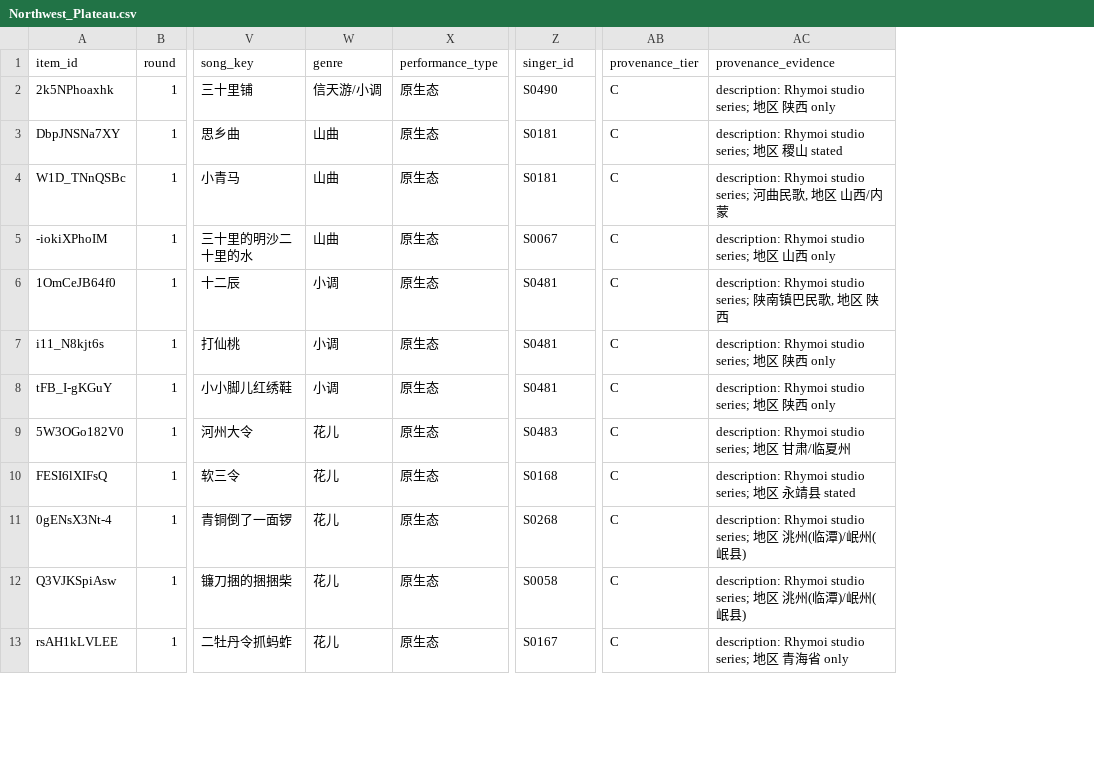
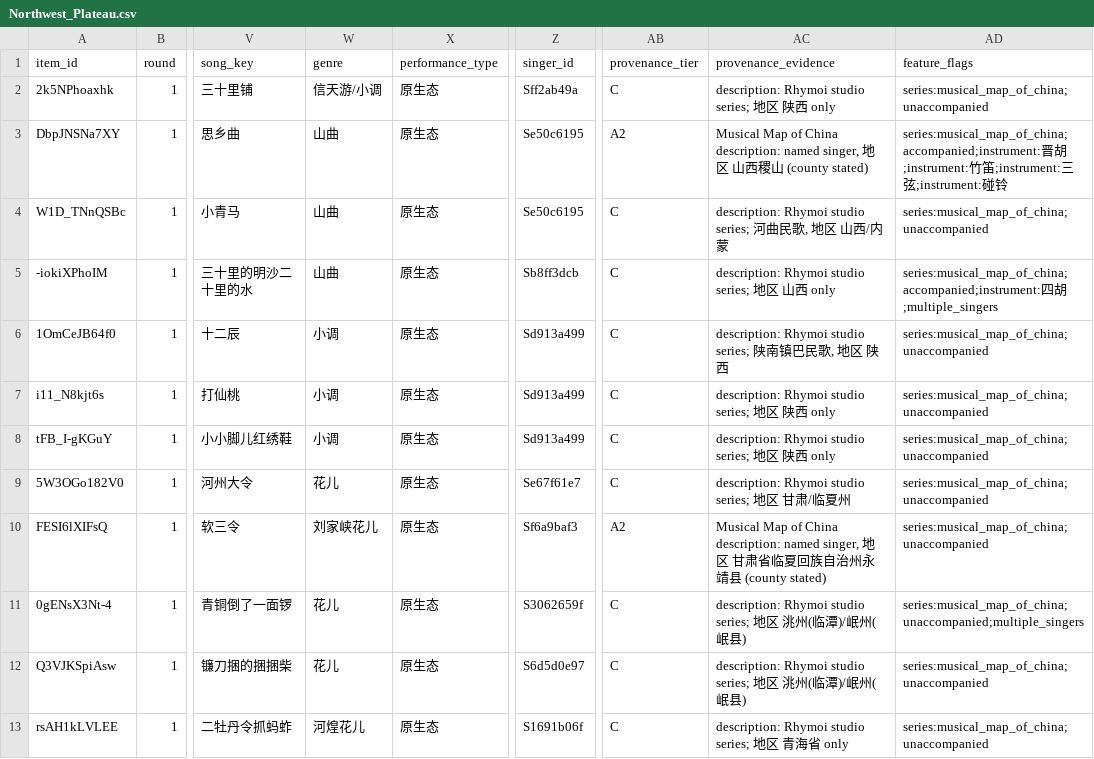
Before and after one commit to huiwenn/aquarius, a CSV file: metadata/by_region/Northwest_Plateau.csv, drawn as a sheet; only a part is shown, gaps mark what is left out; the diff covers the shown part only; the diff names each change by its address in the sheet, - before the commit and + after, or states it on an @@ line.

```diff
--- a/metadata/by_region/Northwest_Plateau.csv
+++ b/metadata/by_region/Northwest_Plateau.csv
+column AD (feature_flags), rows 2-13: series:musical_map_of_china;unaccompanied | series:musical_map_of_china;accompanied;instrument:晋胡;instrument:竹笛;instrument:三弦;instrument:碰铃 | series:musical_map_of_china;unaccompanied | series:musical_map_of_china;accompanied;instrument:四胡;multiple_singers | series:musical_map_of_china;unaccompanied | series:musical_map_of_china;unaccompanied | series:musical_map_of_china;unaccompanied | series:musical_map_of_china;unaccompanied | series:musical_map_of_china;unaccompanied | series:musical_map_of_china;unaccompanied;multiple_singers | series:musical_map_of_china;unaccompanied | series:musical_map_of_china;unaccompanied
-Z2 (singer_id): S0490
+Z2 (singer_id): Sff2ab49a
-Z3:Z4 (singer_id): S0181
+Z3:Z4 (singer_id): Se50c6195
-AB3 (provenance_tier): C
+AB3 (provenance_tier): A2
-AC3 (provenance_evidence): description: Rhymoi studio series; 地区 稷山 stated
+AC3 (provenance_evidence): Musical Map of China description: named singer, 地区 山西稷山 (county stated)
-Z5 (singer_id): S0067
+Z5 (singer_id): Sb8ff3dcb
-Z6:Z8 (singer_id): S0481
+Z6:Z8 (singer_id): Sd913a499
-Z9 (singer_id): S0483
+Z9 (singer_id): Se67f61e7
-W10 (genre): 花儿
+W10 (genre): 刘家峡花儿
-Z10 (singer_id): S0168
+Z10 (singer_id): Sf6a9baf3
-AB10 (provenance_tier): C
+AB10 (provenance_tier): A2
-AC10 (provenance_evidence): description: Rhymoi studio series; 地区 永靖县 stated
+AC10 (provenance_evidence): Musical Map of China description: named singer, 地区 甘肃省临夏回族自治州永靖县 (county stated)
-Z11 (singer_id): S0268
+Z11 (singer_id): S3062659f
-Z12 (singer_id): S0058
+Z12 (singer_id): S6d5d0e97
-W13 (genre): 花儿
+W13 (genre): 河煌花儿
-Z13 (singer_id): S0167
+Z13 (singer_id): S1691b06f
```
Also changed, not shown: 97 edited cells elsewhere in this file, metadata/by_region/Jiang-Huai.csv, metadata/by_region/Northern_Steppe.csv, 22 other files.
